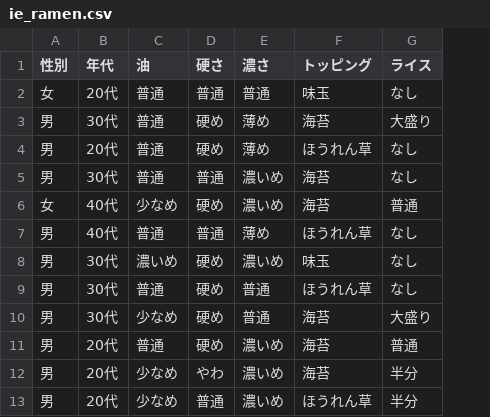
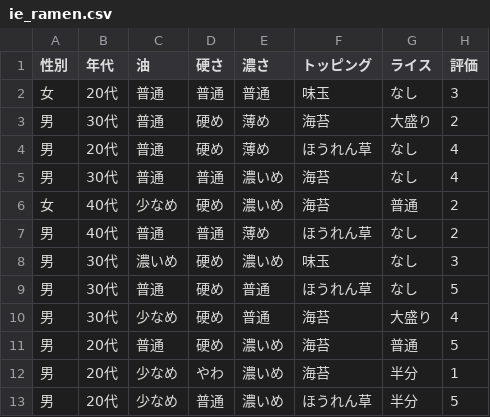
Before and after one commit to tashirosota/csv_sample, a CSV file: priv/ie_ramen.csv, drawn as a sheet; only a part is shown; the diff names each change by its address in the sheet, - before the commit and + after, or states it on an @@ line.

```diff
--- a/priv/ie_ramen.csv
+++ b/priv/ie_ramen.csv
+column H (評価), rows 2-13: 3 | 2 | 4 | 4 | 2 | 2 | 3 | 5 | 4 | 5 | 1 | 5
```
Also changed, not shown: 4 other files.
